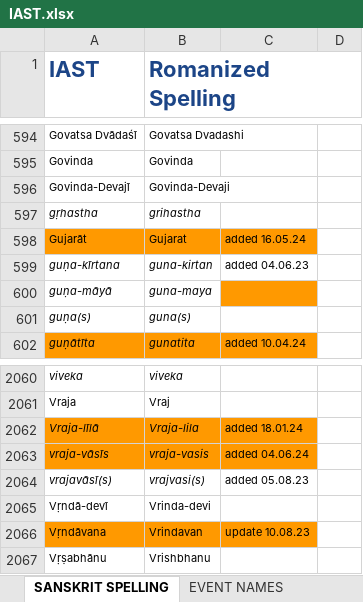
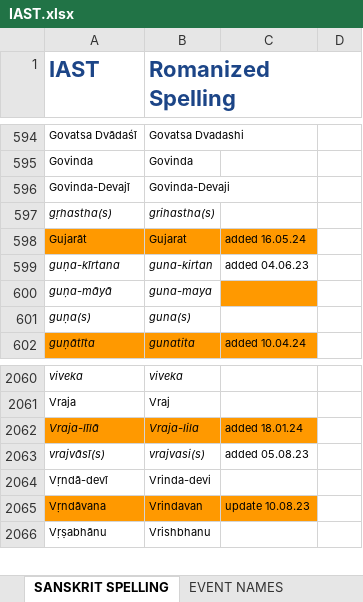
Before and after one commit to BMKnowledge/IAST_replacer, an Excel workbook: IAST.xlsx, sheet SANSKRIT SPELLING, drawn as a sheet; only a part is shown, gaps mark what is left out; values as stored, in another font and other column widths than the file's, no borders; charts and pictures not drawn; removed rows and columns are numbered as before the commit, all else as after; the diff covers the shown part only; the diff names each change by its address in the sheet, - before the commit and + after, or states it on an @@ line.

Commit message:
chore(): latest IAST

```diff
--- a/IAST.xlsx (sheet SANSKRIT SPELLING)
+++ b/IAST.xlsx (sheet SANSKRIT SPELLING)
-A597 (IAST): gṛhastha
+A597 (IAST): gṛhastha(s)
-B597 (Romanized Spelling): grihastha
+B597 (Romanized Spelling): grihastha(s)
-row 2063: vraja-vāsīs | vraja-vasis | added 04.06.24
-A2063 (IAST): vrajavāsī(s)
+A2063 (IAST): vrajvāsī(s)
```
Also changed, not shown: 9 added rows, 5 removed rows and 2 edited cells elsewhere in this sheet.
